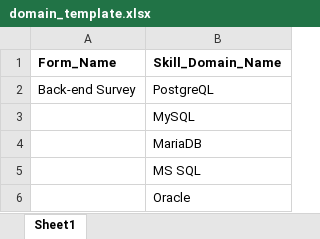
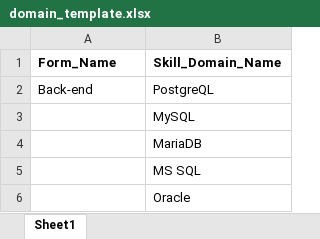
Before and after one commit to khang-nguyen-le/SkillMatrix, an Excel workbook: src/domain_template.xlsx, sheet Sheet1, drawn as a sheet; values as stored, in another font and other column widths than the file's, no borders; the diff names each change by its address in the sheet, - before the commit and + after, or states it on an @@ line.

```diff
--- a/src/domain_template.xlsx (sheet Sheet1)
+++ b/src/domain_template.xlsx (sheet Sheet1)
-A2 (Form_Name): Back-end Survey
+A2 (Form_Name): Back-end
```
Also changed, not shown: src/survey_form_template.xlsx, 25 other files.
